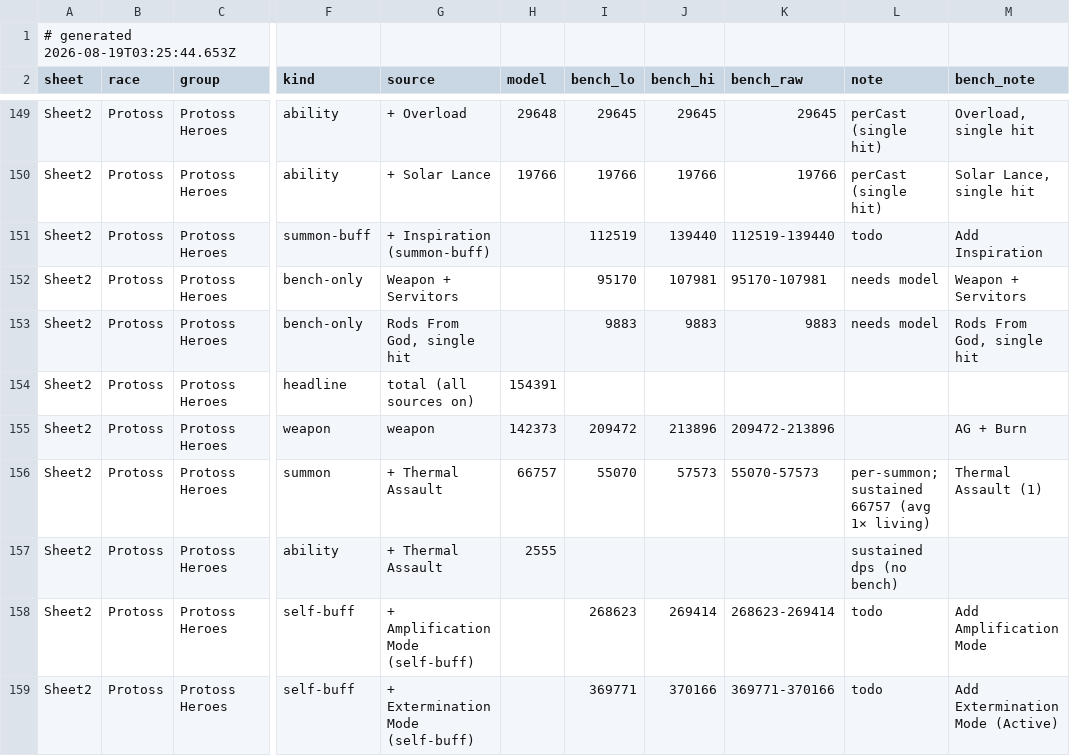
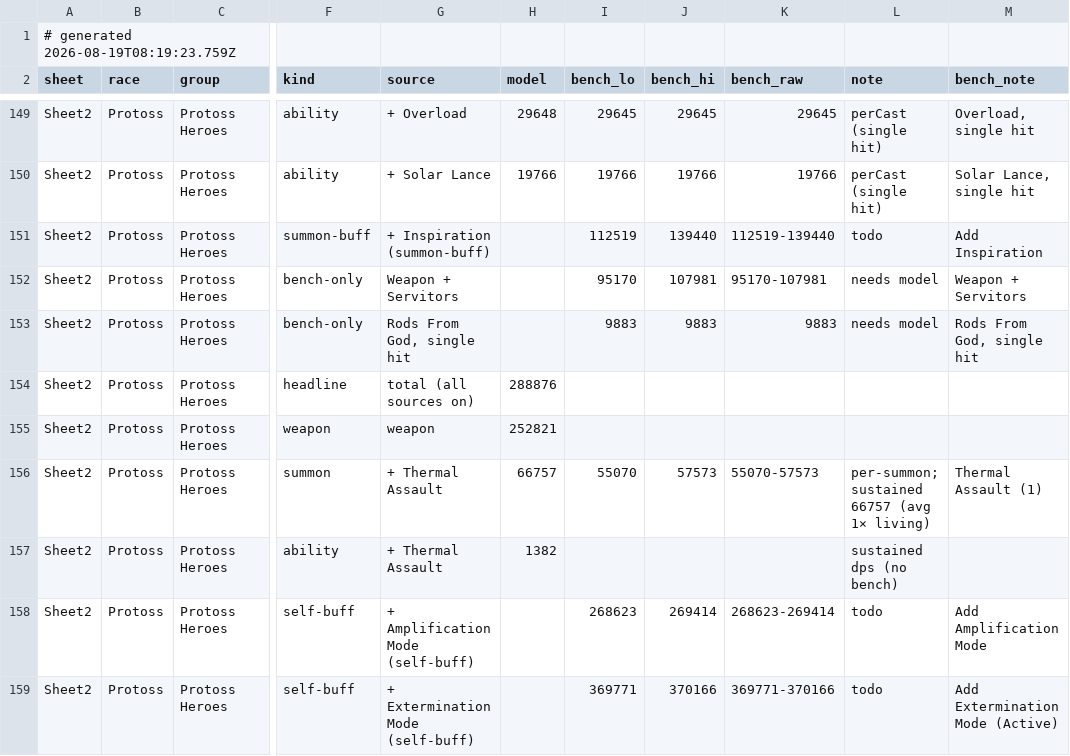
Before and after one commit to thedrusus/sfe5, a TSV file: site/data/bench-roster.tsv, drawn as a sheet; only a part is shown, gaps mark what is left out; the diff covers the shown part only; the diff names each change by its address in the sheet, - before the commit and + after, or states it on an @@ line.

```diff
--- a/site/data/bench-roster.tsv
+++ b/site/data/bench-roster.tsv
-A1 (sheet): # generated 2026-08-19T03:25:44.653Z
+A1 (sheet): # generated 2026-08-19T08:19:23.759Z
-H154 (model): 154391
+H154 (model): 288876
-H155 (model): 142373
+H155 (model): 252821
-I155 (bench_lo): 209472
+I155 (bench_lo): (empty)
-J155 (bench_hi): 213896
+J155 (bench_hi): (empty)
-K155 (bench_raw): 209472-213896
+K155 (bench_raw): (empty)
-M155 (bench_note): AG + Burn
+M155 (bench_note): (empty)
-H157 (model): 2555
+H157 (model): 1382
```
Also changed, not shown: 1 added row and 10 edited cells elsewhere in this file.
